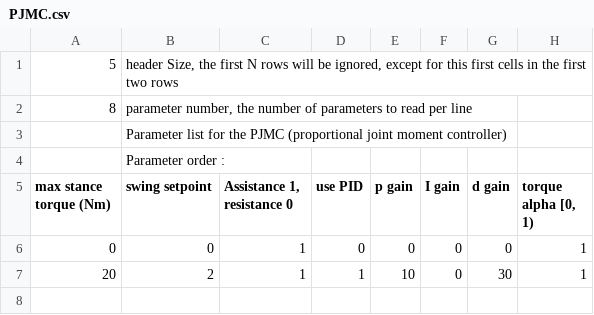
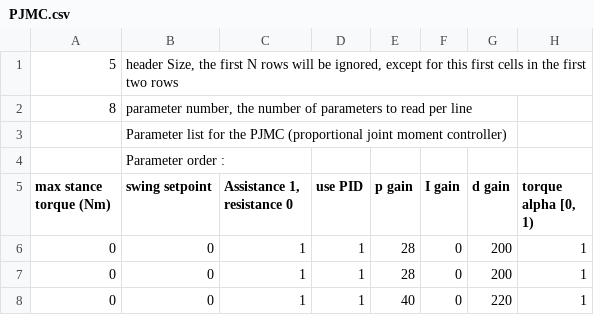
Before and after one commit to naubiomech/TeensyNanoExoCode, a CSV file: SDCard/ankleControllers/PJMC.csv, drawn as a sheet.

```diff
--- a/SDCard/ankleControllers/PJMC.csv
+++ b/SDCard/ankleControllers/PJMC.csv
@@ -5,3 +5,4 @@
 max stance torque (Nm),swing setpoint,"Assistance 1, resistance 0",use PID,p gain,I gain,d gain,"torque alpha [0, 1)"
-0,0,1,0,0,0,0,1
-20,2,1,1,10,0,30,1
+0,0,1,1,28,0,200,1
+0,0,1,1,28,0,200,1
+0,0,1,1,40,0,220,1
```
Also changed, not shown: SDCard/ankleControllers/constantTorque.csv, SDCard/ankleControllers/zhangCollins.csv, 25 other files.
